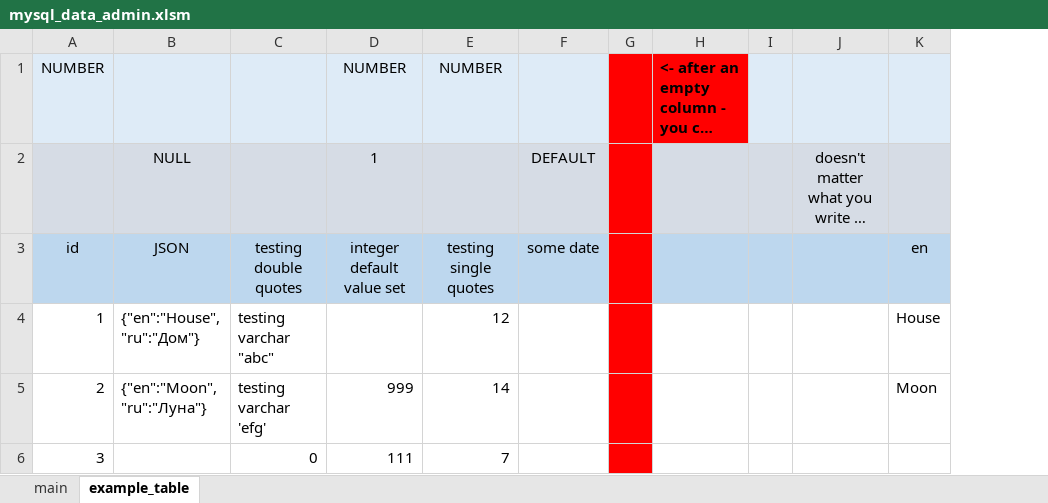
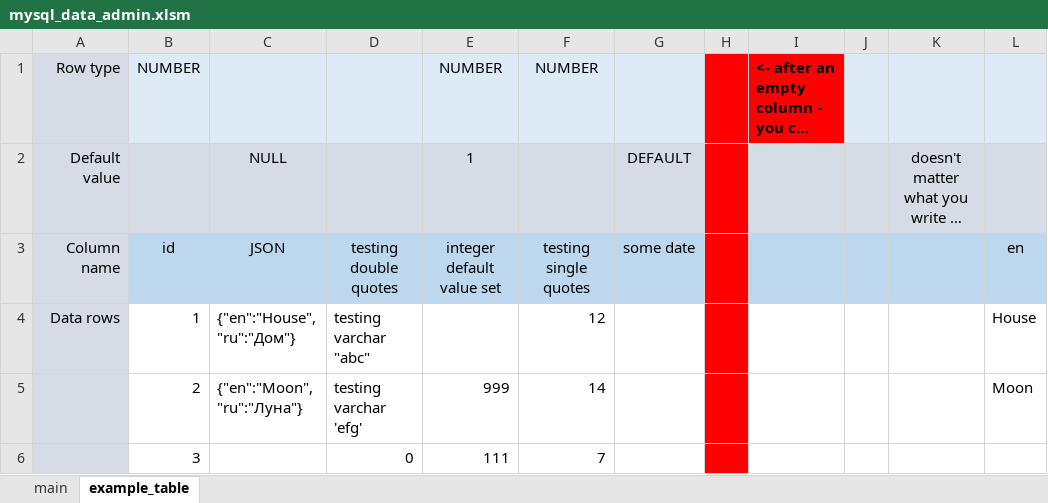
Before and after one commit to pavlexander/mysql-excel-data-administrator, an Excel workbook: mysql_data_admin.xlsm, sheet example_table, drawn as a sheet; only a part is shown; long unchanged cells end in …; values as stored, in another font and other column widths than the file's, no borders; the diff names each change by its address in the sheet, - before the commit and + after, or states it on an @@ line.

```diff
--- a/mysql_data_admin.xlsm (sheet example_table)
+++ b/mysql_data_admin.xlsm (sheet example_table)
+column A, rows 1-4: Row type | Default value | Column name | Data rows
```
Also changed, not shown: sheet main, formulas that keep their value, 1 other file.
